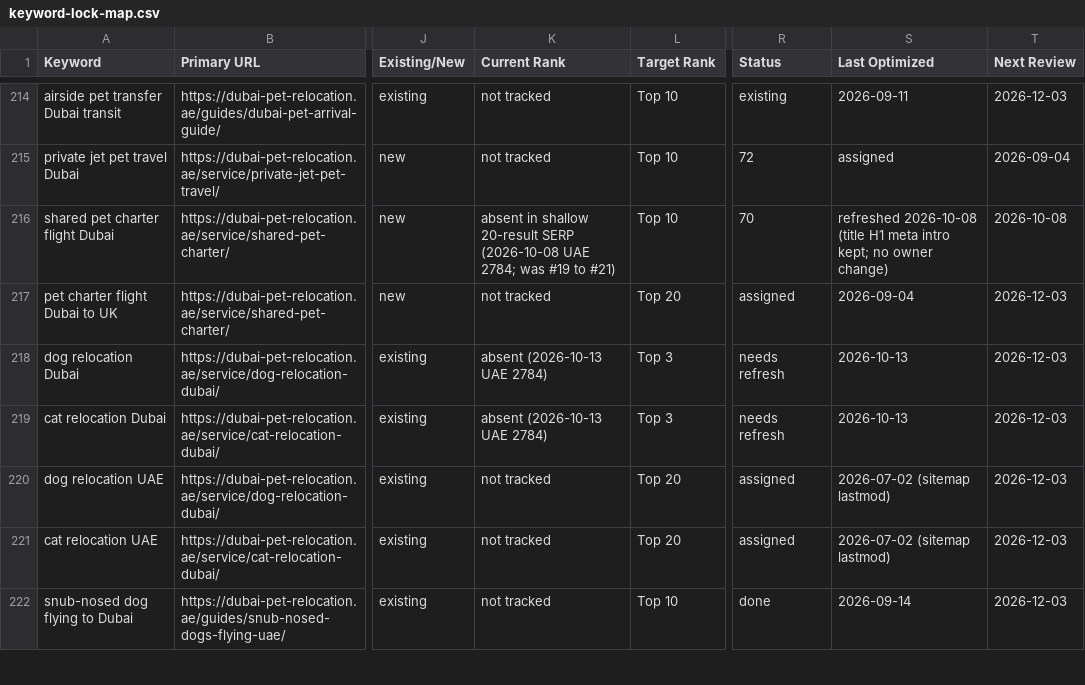
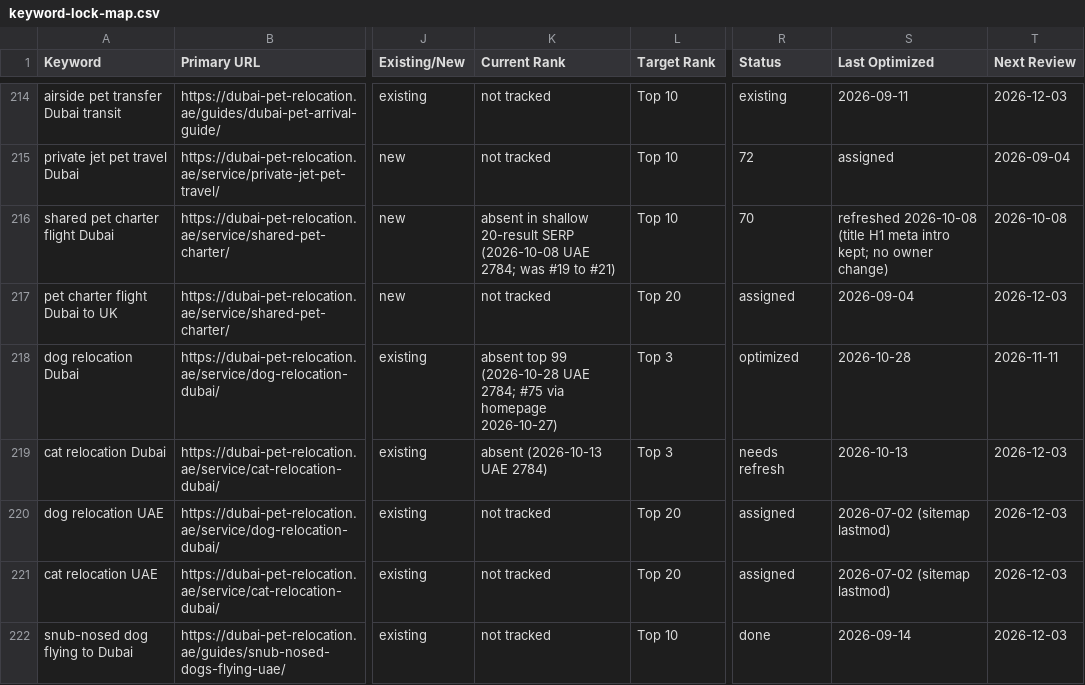
Before and after one commit to numini-co/PetClear, a CSV file: SEO-MASTER/keyword-lock-map.csv, drawn as a sheet; only a part is shown, gaps mark what is left out; the diff names each change by its address in the sheet, - before the commit and + after, or states it on an @@ line.

```diff
--- a/SEO-MASTER/keyword-lock-map.csv
+++ b/SEO-MASTER/keyword-lock-map.csv
-K218 (Current Rank): absent (2026-10-13 UAE 2784)
+K218 (Current Rank): absent top 99 (2026-10-28 UAE 2784; #75 via homepage 2026-10-27)
-R218 (Status): needs refresh
+R218 (Status): optimized
-S218 (Last Optimized): 2026-10-13
+S218 (Last Optimized): 2026-10-28
-T218 (Next Review): 2026-12-03
+T218 (Next Review): 2026-11-11
```
Also changed, not shown: SEO-MASTER/change-log.csv, 3 other files.
